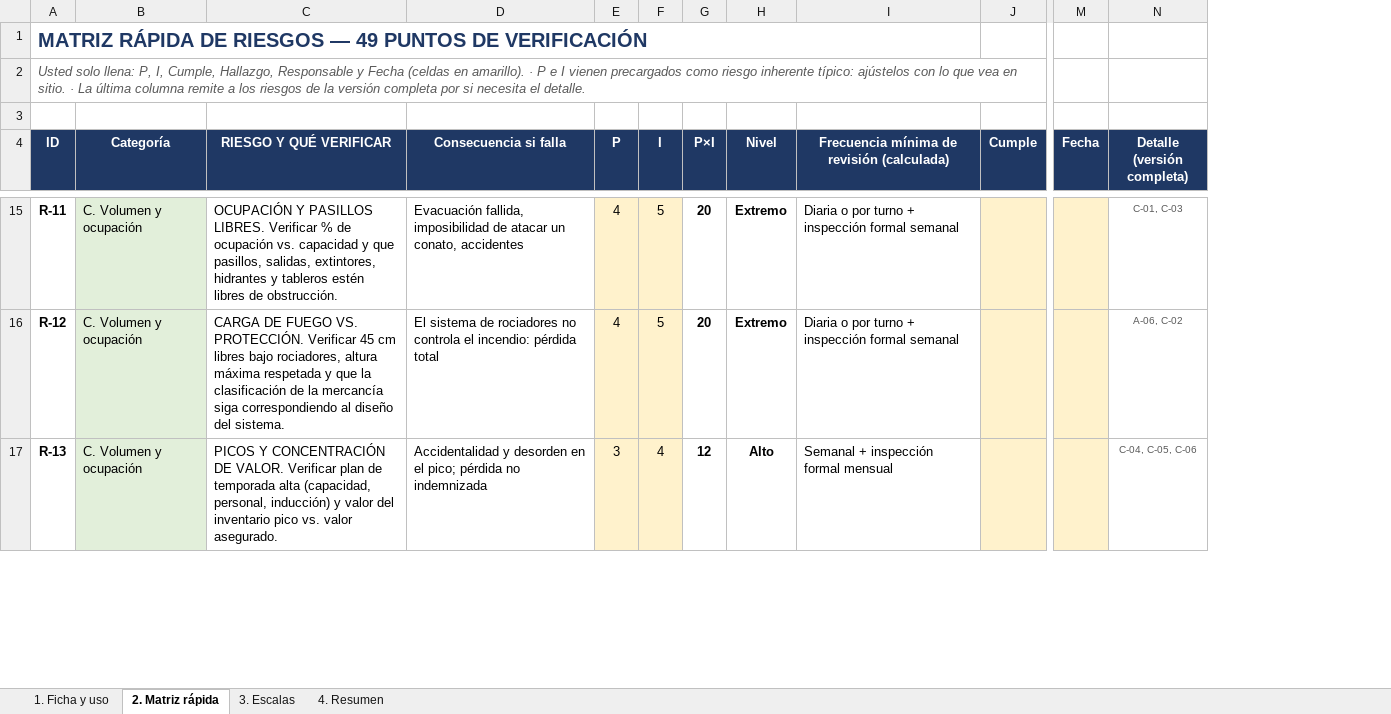
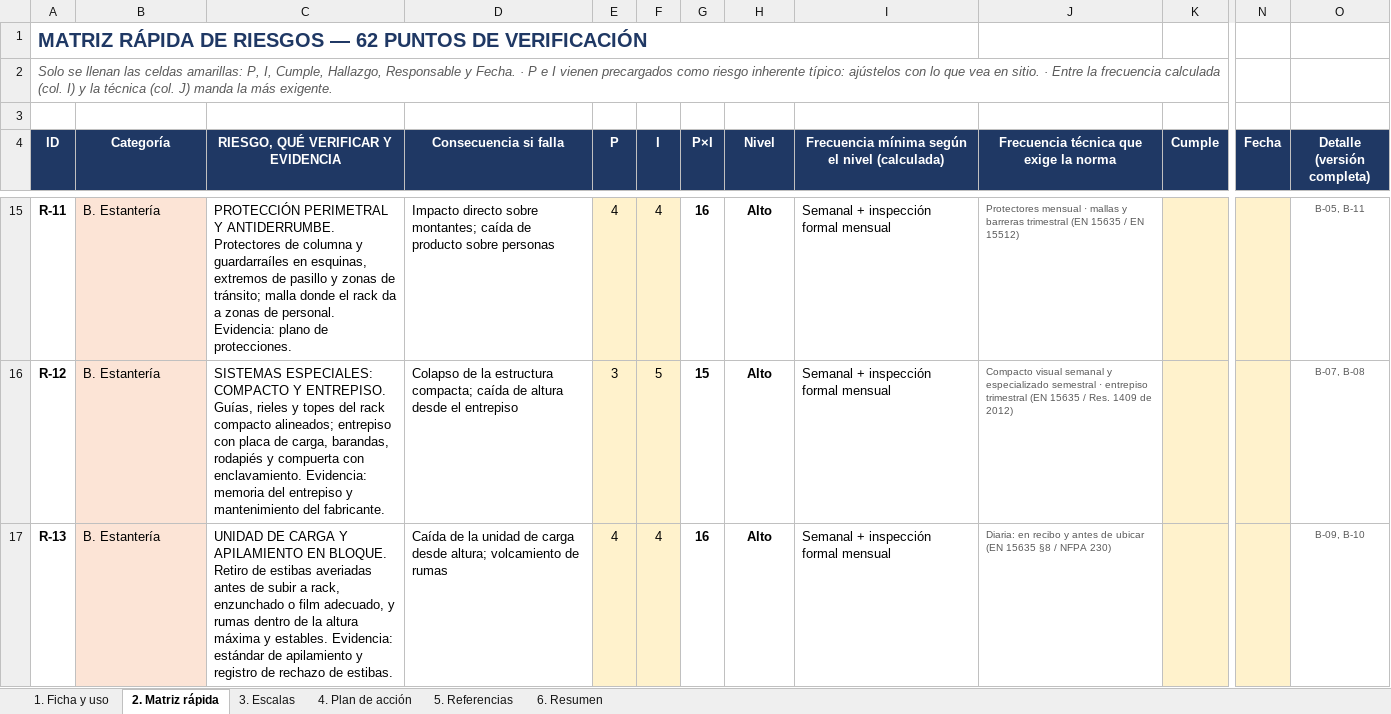
Before and after one commit to Camilohb82/hit-tracker, an Excel workbook: Checklist_Riesgos_CEDI_Version_Rapida.xlsx, sheet 2. Matriz rápida, drawn as a sheet; only a part is shown, gaps mark what is left out; values as stored, in another font and other column widths than the file's, no borders; conditional formats not drawn; removed rows and columns are numbered as before the commit, all else as after; the diff covers the shown part only; the diff names each change by its address in the sheet, - before the commit and + after, or states it on an @@ line.

```diff
--- a/Checklist_Riesgos_CEDI_Version_Rapida.xlsx (sheet 2. Matriz rápida)
+++ b/Checklist_Riesgos_CEDI_Version_Rapida.xlsx (sheet 2. Matriz rápida)
-sheet tab: 4. Resumen
+sheet tab: 4. Plan de acción
+sheet tab: 5. Referencias
+sheet tab: 6. Resumen
-column C (RIESGO Y QUÉ VERIFICAR), rows 15-17: OCUPACIÓN Y PASILLOS LIBRES. Verificar % de ocupación vs. capacidad y que pasillos, salidas, extintores, hidrantes y tableros estén libres de obstrucción. | CARGA DE FUEGO VS. PROTECCIÓN. Verificar 45 cm libres bajo rociadores, altura máxima respetada y que la clasificación de la mercancía siga correspondiendo al diseño del sistema. | PICOS Y CONCENTRACIÓN DE VALOR. Verificar plan de temporada alta (capacidad, personal, inducción) y valor del inventario pico vs. valor asegurado.
+column C, row 4: RIESGO, QUÉ VERIFICAR Y EVIDENCIA; rows 15-17: PROTECCIÓN PERIMETRAL Y ANTIDERRUMBE. Protectores de columna y guardarraíles en esquinas, extremos de pasillo y zonas de tránsito; malla donde el rack da a zonas de personal. Evidencia: plano de protecciones. | SISTEMAS ESPECIALES: COMPACTO Y ENTREPISO. Guías, rieles y topes del rack compacto alineados; entrepiso con placa de carga, barandas, rodapiés y compuerta con enclavamiento. Evidencia: memoria del entrepiso y mantenimiento del fabricante. | UNIDAD DE CARGA Y APILAMIENTO EN BLOQUE. Retiro de estibas averiadas antes de subir a rack, enzunchado o film adecuado, y rumas dentro de la altura máxima y estables. Evidencia: estándar de apilamiento y registro de rechazo de estibas.
+column J, row 4: Frecuencia técnica que exige la norma; rows 15-17: Protectores mensual · mallas y barreras trimestral (EN 15635 / EN 15512) | Compacto visual semanal y especializado semestral · entrepiso trimestral (EN 15635 / Res. 1409 de 2012) | Diaria: en recibo y antes de ubicar (EN 15635 §8 / NFPA 230)
-A1 (ID): …RIESGOS — 49 PUNTOS DE…
+A1 (ID): …RIESGOS — 62 PUNTOS DE…
-A2 (ID): Usted solo llena: P, I, Cumple, Hallazgo, Responsable y Fecha (celdas en amarillo). · P e I vienen precargados como riesgo inherente típico: ajústelos con lo que vea en sitio. · La última columna remite a los riesgos de la versión completa por si necesita el detalle.
+A2 (ID): Solo se llenan las celdas amarillas: P, I, Cumple, Hallazgo, Responsable y Fecha. · P e I vienen precargados como riesgo inherente típico: ajústelos con lo que vea en sitio. · Entre la frecuencia calculada (col. I) y la técnica (col. J) manda la más exigente.
-I4: Frecuencia mínima de revisión (calculada)
+I4: Frecuencia mínima según el nivel (calculada)
-B15:B17 (Categoría): C. Volumen y ocupación
+B15:B17 (Categoría): B. Estantería
-B15:B17 fill: #E2EFDA
+B15:B17 fill: #FCE4D6
-D15 (Consecuencia si falla): Evacuación fallida, imposibilidad de atacar un conato, accidentes
+D15 (Consecuencia si falla): Impacto directo sobre montantes; caída de producto sobre personas
-F15 (I): 5
+F15 (I): 4
-G15 (P×I): 20
+G15 (P×I): 16
-H15:H16 (Nivel): Extremo
+H15:H16 (Nivel): Alto
-I15:I16: Diaria o por turno + inspección formal semanal
+I15:I16: Semanal + inspección formal mensual
-O15 (Detalle (versión completa)): C-01, C-03
+O15 (Detalle (versión completa)): B-05, B-11
-D16 (Consecuencia si falla): El sistema de rociadores no controla el incendio: pérdida total
+D16 (Consecuencia si falla): Colapso de la estructura compacta; caída de altura desde el entrepiso
-E16 (P): 4
+E16 (P): 3
-G16 (P×I): 20
+G16 (P×I): 15
-O16 (Detalle (versión completa)): A-06, C-02
+O16 (Detalle (versión completa)): B-07, B-08
-D17 (Consecuencia si falla): Accidentalidad y desorden en el pico; pérdida no indemnizada
+D17 (Consecuencia si falla): Caída de la unidad de carga desde altura; volcamiento de rumas
-E17 (P): 3
+E17 (P): 4
-G17 (P×I): 12
+G17 (P×I): 16
-O17 (Detalle (versión completa)): C-04, C-05, C-06
+O17 (Detalle (versión completa)): B-09, B-10
```
Also changed, not shown: 13 added rows, 130 edited cells and cell formats elsewhere in this sheet, sheet 4. Plan de acción, sheet 3. Escalas, sheet 1. Ficha y uso, formulas that keep their value, Checklist_Riesgos_Centro_Distribucion.xlsx.
